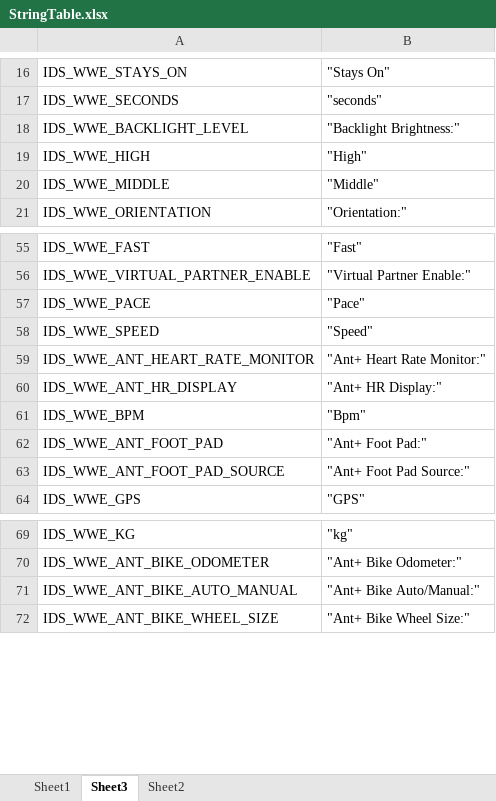
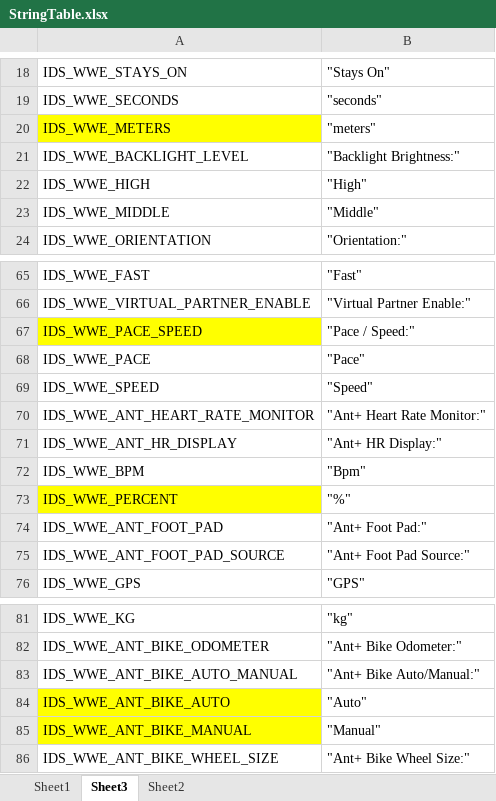
Before and after one commit to zmdyemwp/w10_Settings, an Excel workbook: Settings/StringTable.xlsx, sheet Sheet3, drawn as a sheet; only a part is shown, gaps mark what is left out; values as stored, in another font and other column widths than the file's, no borders; the diff covers the shown part only; the diff names each change by its address in the sheet, - before the commit and + after, or states it on an @@ line.

```diff
--- a/Settings/StringTable.xlsx (sheet Sheet3)
+++ b/Settings/StringTable.xlsx (sheet Sheet3)
+row 20: IDS_WWE_METERS | "meters"
+row 67: IDS_WWE_PACE_SPEED | "Pace / Speed:"
+row 73: IDS_WWE_PERCENT | "%"
+row 84: IDS_WWE_ANT_BIKE_AUTO | "Auto"
+row 85: IDS_WWE_ANT_BIKE_MANUAL | "Manual"
```
Also changed, not shown: 9 added rows, 9 edited cells and cell formats elsewhere in this sheet, sheet Sheet1, 7 other files.
